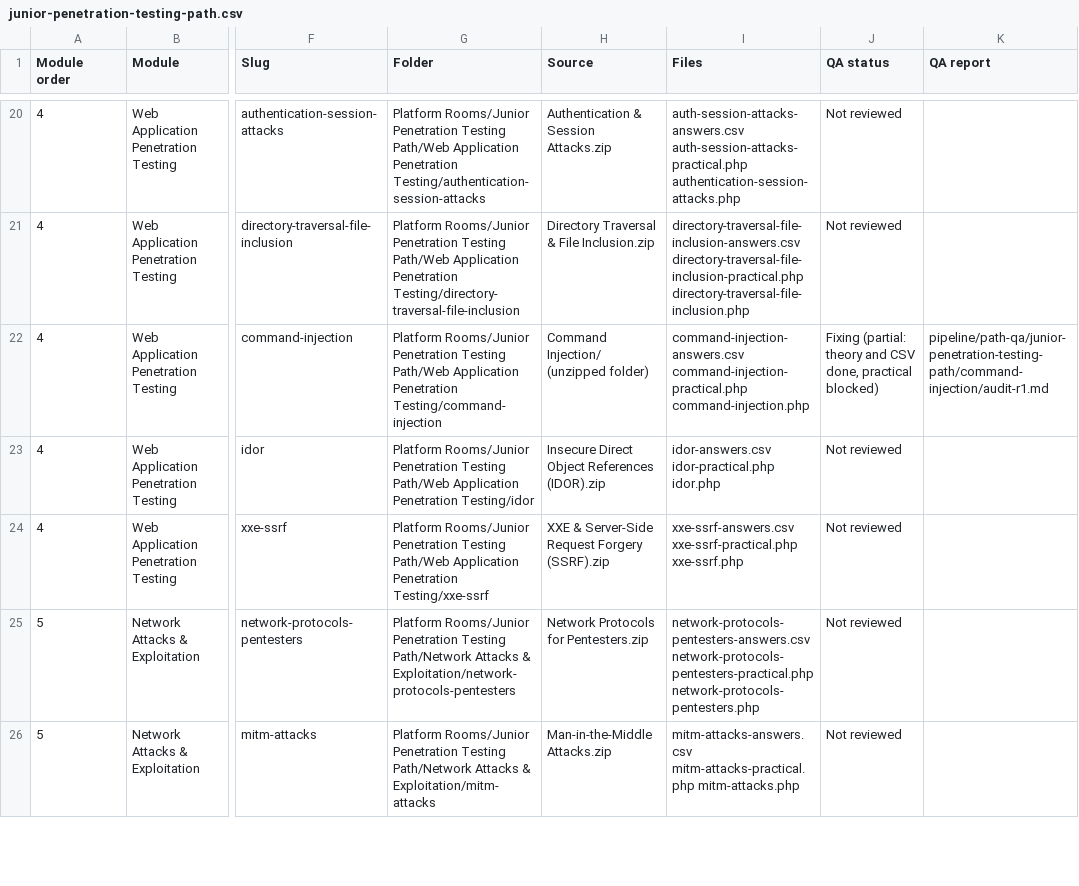
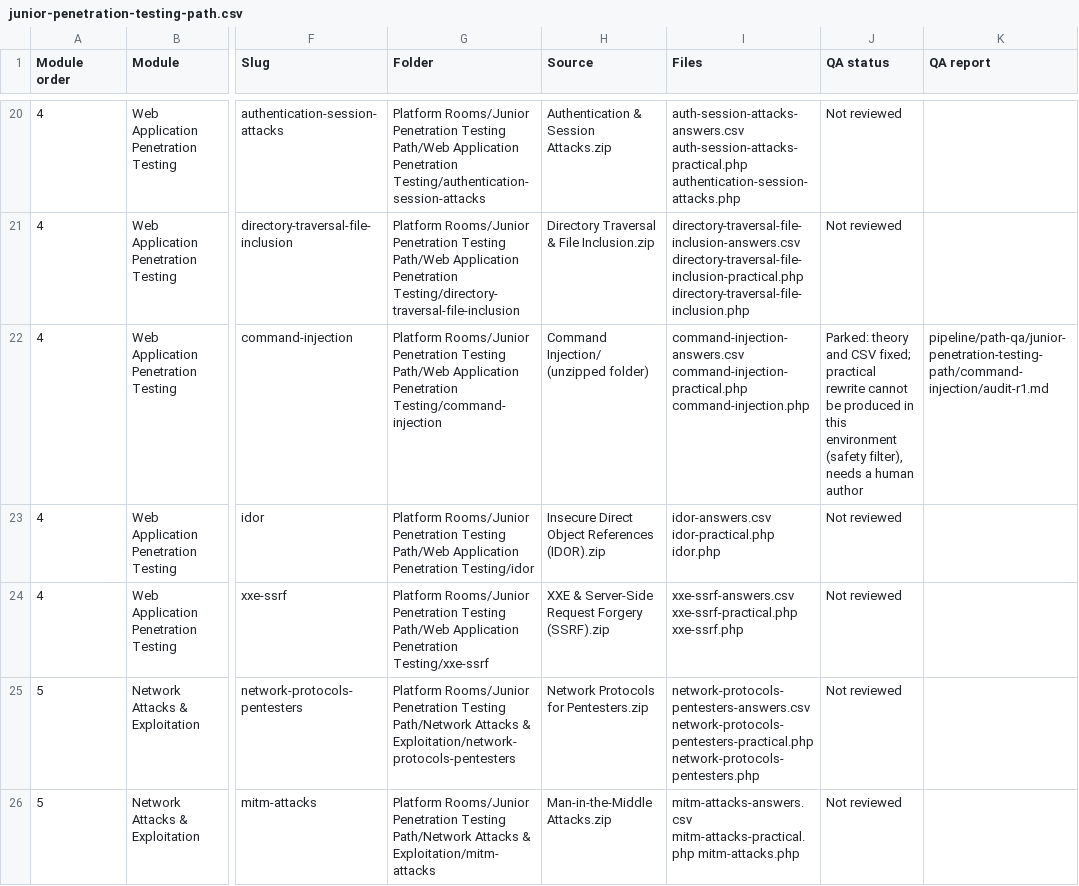
Before and after one commit to SecureBlueAcademy/New-Rooms, a CSV file: paths/junior-penetration-testing-path.csv, drawn as a sheet; only a part is shown, gaps mark what is left out; the diff names each change by its address in the sheet, - before the commit and + after, or states it on an @@ line.

```diff
--- a/paths/junior-penetration-testing-path.csv
+++ b/paths/junior-penetration-testing-path.csv
-J22 (QA status): Fixing (partial: theory and CSV done, practical blocked)
+J22 (QA status): Parked: theory and CSV fixed; practical rewrite cannot be produced in this environment (safety filter), needs a human author
```
Also changed, not shown: 2 other files.
